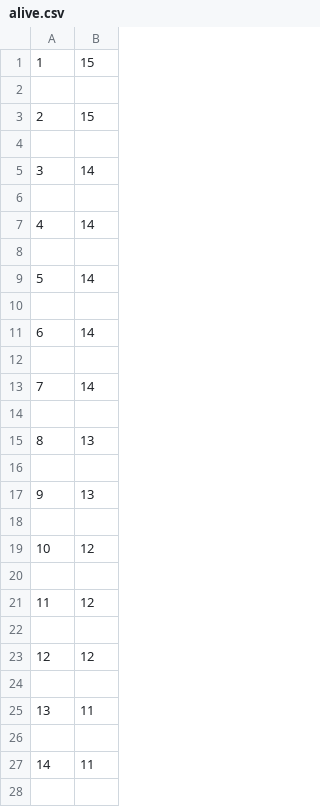
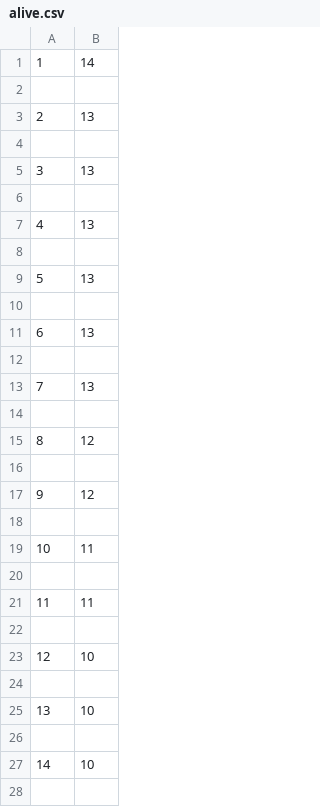
Before and after one commit to hubertgaw/Python_language, a CSV file: zadanie2/alive.csv, drawn as a sheet; only a part is shown; the diff covers the shown part only.

```diff
--- a/zadanie2/alive.csv
+++ b/zadanie2/alive.csv
@@ -1,28 +1,28 @@
-1,15
+1,14
 
-2,15
+2,13
 
-3,14
+3,13
 
-4,14
+4,13
 
-5,14
+5,13
 
-6,14
+6,13
 
-7,14
+7,13
 
-8,13
+8,12
 
-9,13
+9,12
 
-10,12
+10,11
 
-11,12
+11,11
 
-12,12
+12,10
 
-13,11
+13,10
 
-14,11
+14,10
 
```
Also changed, not shown: 17 edited cells elsewhere in this file, 4 other files.
